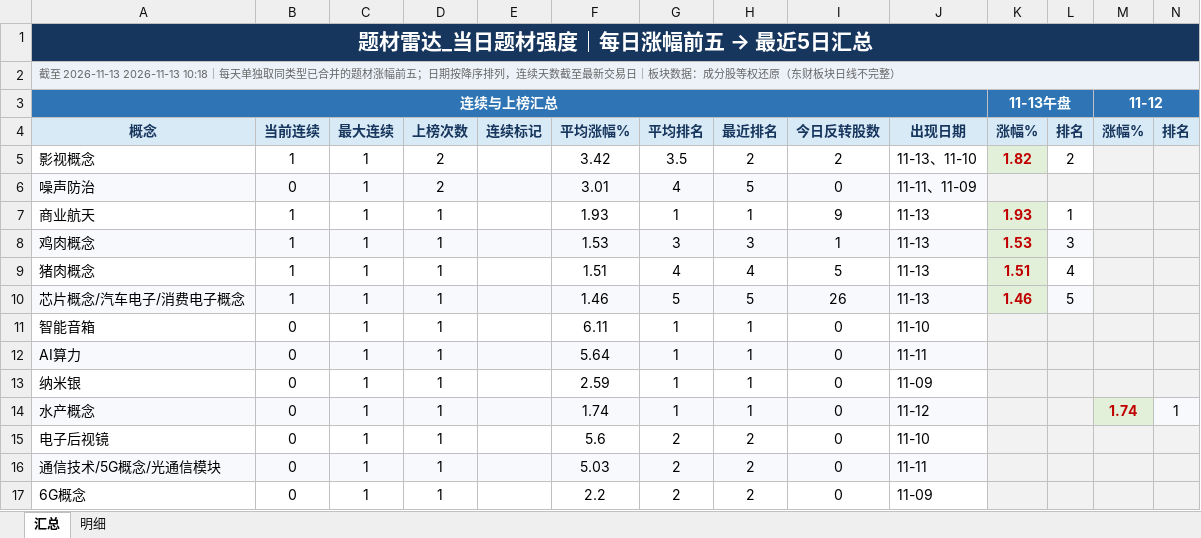
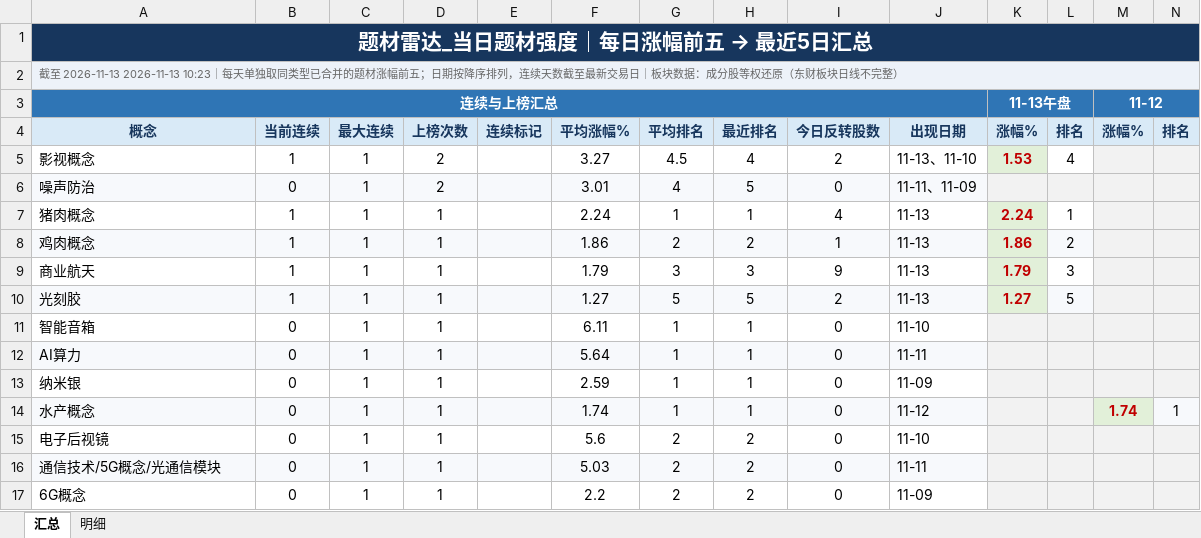
Before and after one commit to nancybhc/a-share-blast-lab, an Excel workbook: data/theme_strength_latest.xlsx, sheet 汇总, drawn as a sheet; only a part is shown; values as stored, in another font and other column widths than the file's, no borders; removed rows and columns are numbered as before the commit, all else as after; rows hold the shown columns only; the diff names each change by its address in the sheet, - before the commit and + after, or states it on an @@ line.

```diff
--- a/data/theme_strength_latest.xlsx (sheet 汇总)
+++ b/data/theme_strength_latest.xlsx (sheet 汇总)
-A2: …至 2026-11-13 2026-11-13 10:18｜每天单…
+A2: …至 2026-11-13 2026-11-13 10:23｜每天单…
-F5: 3.42
+F5: 3.27
-G5: 3.5
+G5: 4.5
-H5: 2
+H5: 4
-K5: 1.82
+K5: 1.53
-L5: 2
+L5: 4
-A7: 商业航天
+A7: 猪肉概念
-F7: 1.93
+F7: 2.24
-I7: 9
+I7: 4
-K7: 1.93
+K7: 2.24
-F8: 1.53
+F8: 1.86
-G8: 3
+G8: 2
-H8: 3
+H8: 2
-K8: 1.53
+K8: 1.86
-L8: 3
+L8: 2
-row 9: 猪肉概念 | 1 | 1 | 1 |  | 1.51 | 4 | 4 | 5 | 11-13 | 1.51 | 4
+row 9: 商业航天 | 1 | 1 | 1 |  | 1.79 | 3 | 3 | 9 | 11-13 | 1.79 | 3
-A10: 芯片概念/汽车电子/消费电子概念
+A10: 光刻胶
-F10: 1.46
+F10: 1.27
-I10: 26
+I10: 2
-K10: 1.46
+K10: 1.27
```
Also changed, not shown: sheet 明细, 8 other files.
